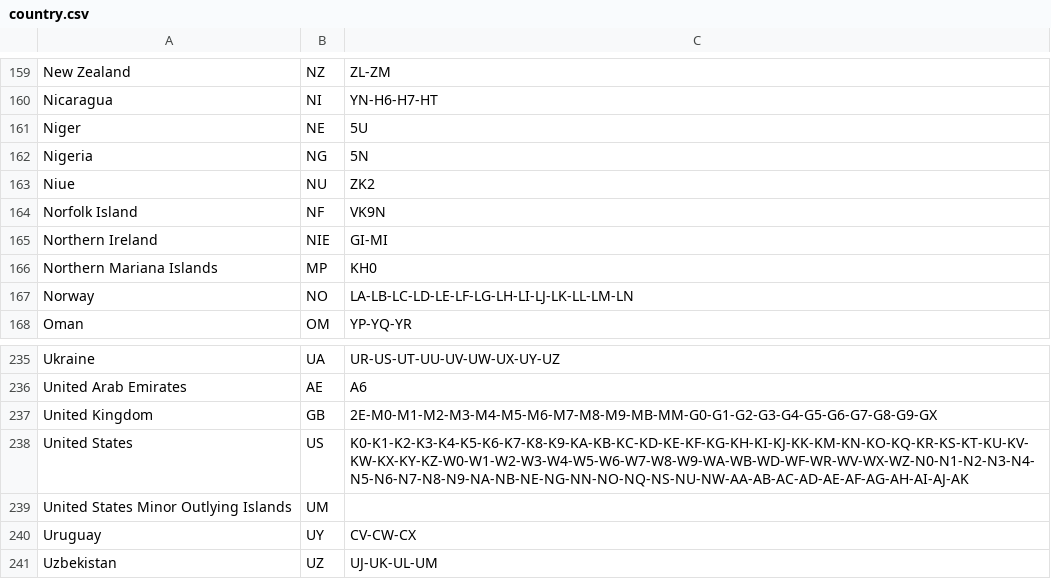
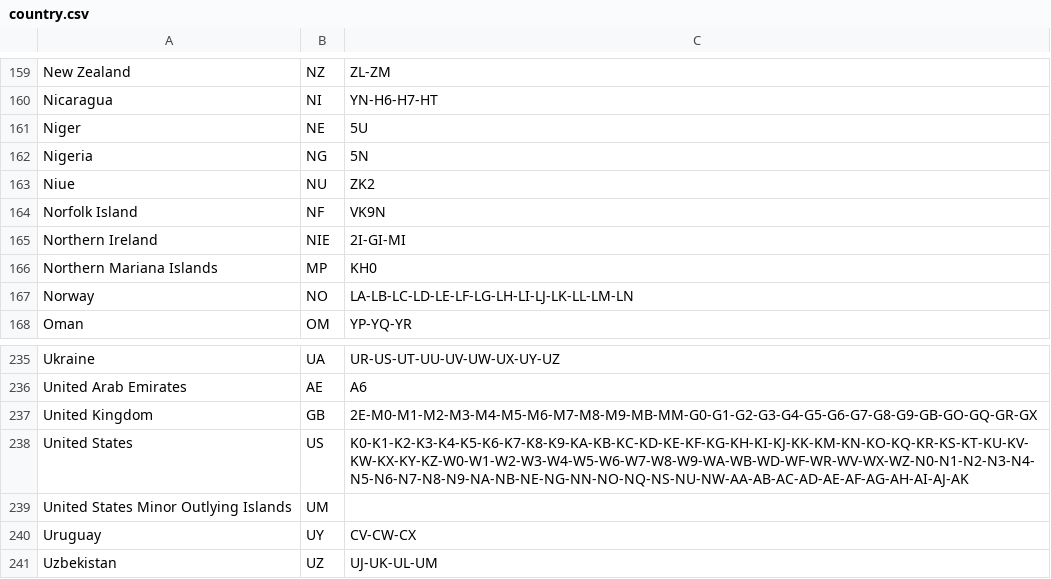
Before and after one commit to LX3JL/xlxd, a CSV file: dashboard/pgs/country.csv, drawn as a sheet; only a part is shown, gaps mark what is left out.

```diff
--- a/dashboard/pgs/country.csv
+++ b/dashboard/pgs/country.csv
@@ -164,3 +164,3 @@ Niue;NU;ZK2
 Norfolk Island;NF;VK9N
-Northern Ireland;NIE;GI-MI
+Northern Ireland;NIE;2I-GI-MI
 Northern Mariana Islands;MP;KH0
@@ -236,3 +236,3 @@ Ukraine;UA;UR-US-UT-UU-UV-UW-UX-UY-UZ
 United Arab Emirates;AE;A6
-United Kingdom;GB;2E-M0-M1-M2-M3-M4-M5-M6-M7-M8-M9-MB-MM-G0-G1-G2-G3-G4-G5-G6-G7-G8-G9-GX
+United Kingdom;GB;2E-M0-M1-M2-M3-M4-M5-M6-M7-M8-M9-MB-MM-G0-G1-G2-G3-G4-G5-G6-G7-G8-G9-GB-GO-GQ-GR-GX
 United States;US;K0-K1-K2-K3-K4-K5-K6-K7-K8-K9-KA-KB-KC-KD-KE-KF-KG-KH-KI-KJ-KK-KM-KN-KO-KQ-KR-KS-KT-KU-KV-KW-KX-KY-KZ-W0-W1-W2-W3-W4-W5-W6-W7-W8-W9-WA-WB-WD-WF-WR-WV-WX-WZ-N0-N1-N2-N3-N4-N5-N6-N7-N8-N9-NA-NB-NE-NG-NN-NO-NQ-NS-NU-NW-AA-AB-AC-AD-AE-AF-AG-AH-AI-AJ-AK
```
Also changed, not shown: 19 other files.
